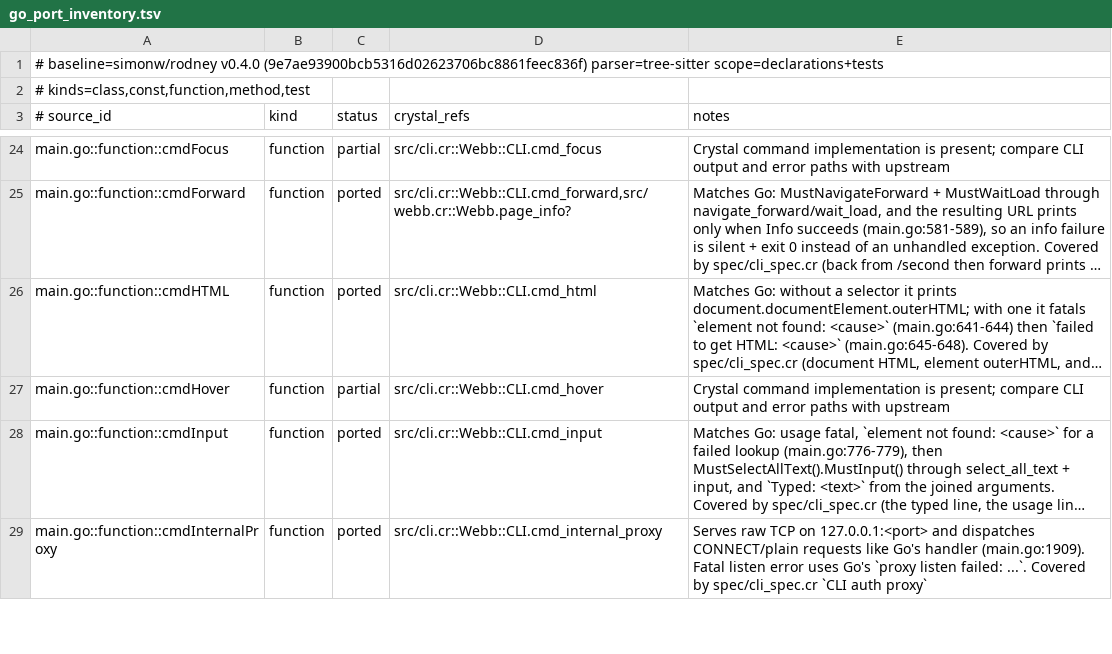
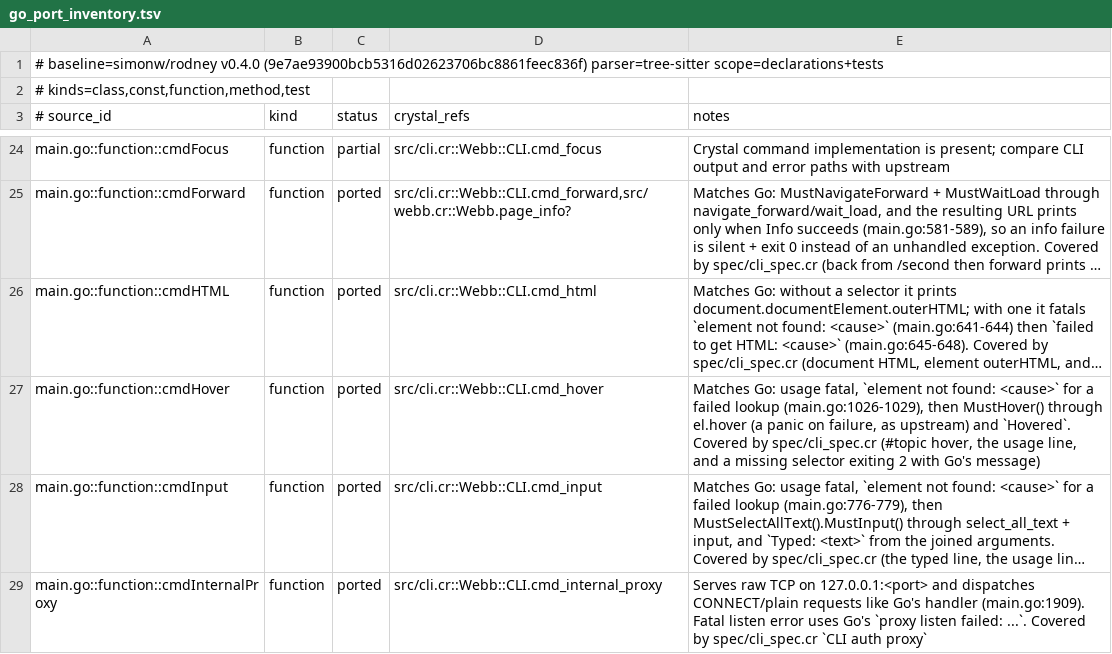
Before and after one commit to dsisnero/webb, a TSV file: plans/inventory/go_port_inventory.tsv, drawn as a sheet; only a part is shown, gaps mark what is left out; long unchanged cells end in …; the diff names each change by its address in the sheet, - before the commit and + after, or states it on an @@ line.

Commit message:
port: give hover Go's element-not-found fatal
- cmd_hover looked the element up bare, so a selector that matched nothing
  escaped as an unhandled exception (exit 1) where Go prints
  `error: element not found: <cause>` and exits 2 (main.go:1026-1029).
- spec/cli_spec.cr: RED first — `hover "#missing"` exited 1, the spec wants
  2. GREEN after the cmd_attr element block; el.hover stays bare to mirror
  MustHover()'s panic.
- coverage: `hover "#topic"` prints `Hovered` through rod's
  wait_interactable + mouse move, the usage line without a selector, and the
  missing selector pinned to
  `error: element not found: context deadline exceeded` (ROD_TIMEOUT=0.5).
- ledger: cmdHover -> ported (57 ported / 19 partial).
- plans: cmdHover moved to history-cli.md, counts refreshed (180 examples),
  next up is cmdFocus, the twin of this command.

Gates: make format pass; make lint pass (5 files); make test 180 examples,
0 failures; make build; make inventory pass (82 curated / 83 source /
63 tests, chiasmus-tree-sitter).

Upstream: simonw/rodney v0.4.0 (9e7ae93900bcb5316d02623706bc8861feec836f)

```diff
--- a/plans/inventory/go_port_inventory.tsv
+++ b/plans/inventory/go_port_inventory.tsv
-C27 (status): partial
+C27 (status): ported
-E27 (notes): Crystal command implementation is present; compare CLI output and error paths with upstream
+E27 (notes): Matches Go: usage fatal, `element not found: <cause>` for a failed lookup (main.go:1026-1029), then MustHover() through el.hover (a panic on failure, as upstream) and `Hovered`. Covered by spec/cli_spec.cr (#topic hover, the usage line, and a missing selector exiting 2 with Go's message)
```
Also changed, not shown: 4 other files.
